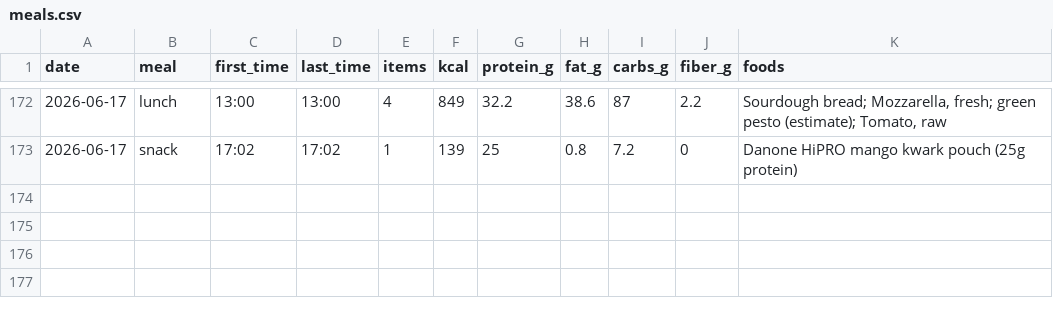
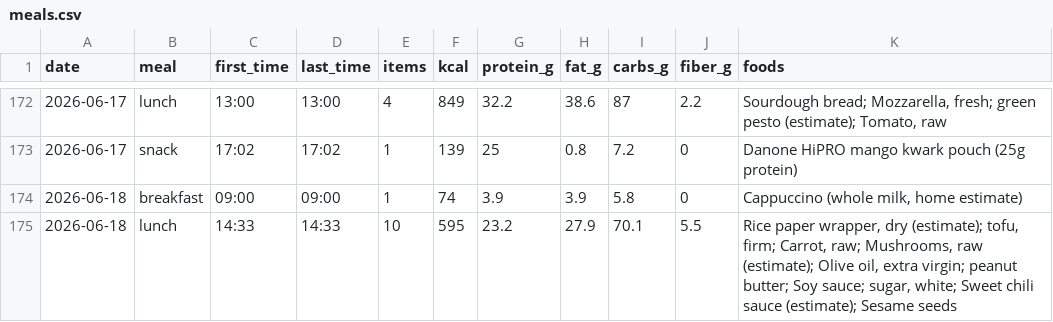
Before and after one commit to AnandChowdhary/food, a CSV file: data/meals.csv, drawn as a sheet; only a part is shown, gaps mark what is left out.

```diff
--- a/data/meals.csv
+++ b/data/meals.csv
@@ -173 +173,3 @@ date,meal,first_time,last_time,items,kcal,protein_g,fat_g,carbs_g,fiber_g,foods
 2026-06-17,snack,17:02,17:02,1,139,25,0.8,7.2,0,Danone HiPRO mango kwark pouch (25g protein)
+2026-06-18,breakfast,09:00,09:00,1,74,3.9,3.9,5.8,0,"Cappuccino (whole milk, home estimate)"
+2026-06-18,lunch,14:33,14:33,10,595,23.2,27.9,70.1,5.5,"Rice paper wrapper, dry (estimate); tofu, firm; Carrot, raw; Mushrooms, raw (estimate); Olive oil, extra virgin; peanut butter; Soy sauce; sugar, white; Sweet chili sauce (estimate); Sesame seeds"
```
Also changed, not shown: data/daily.csv, data/entries.csv.
